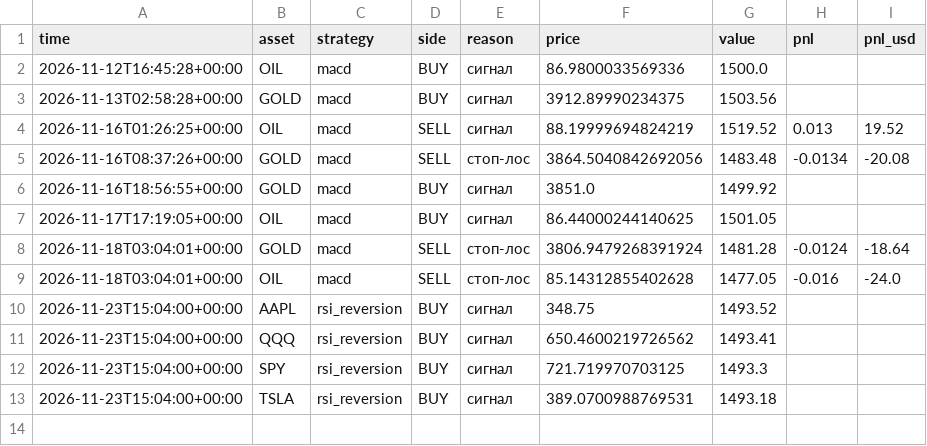
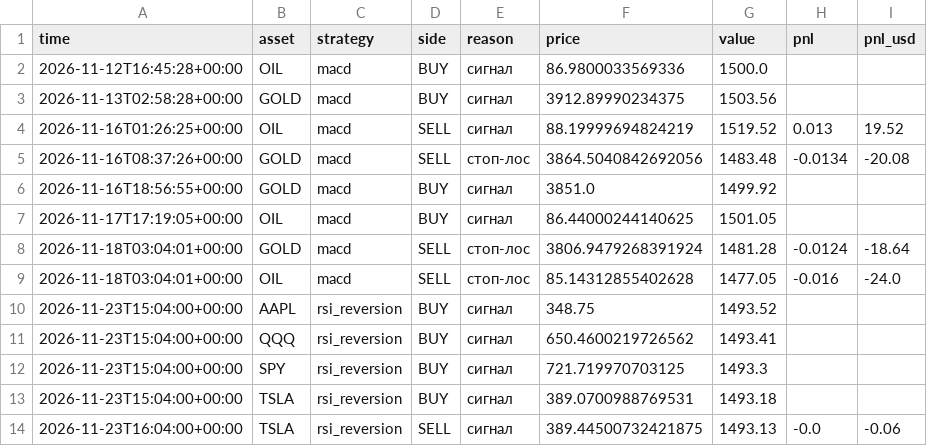
Before and after one commit to RocketLutzk/tradesim, a CSV file: data/portfolio_trades.csv, drawn as a sheet; the diff names each change by its address in the sheet, - before the commit and + after, or states it on an @@ line.

```diff
--- a/data/portfolio_trades.csv
+++ b/data/portfolio_trades.csv
+row 14: 2026-11-23T16:04:00+00:00 | TSLA | rsi_reversion | SELL | сигнал | 389.44500732421875 | 1493.13 | -0.0 | -0.06
```
Also changed, not shown: data/trades.csv, 2 other files.
